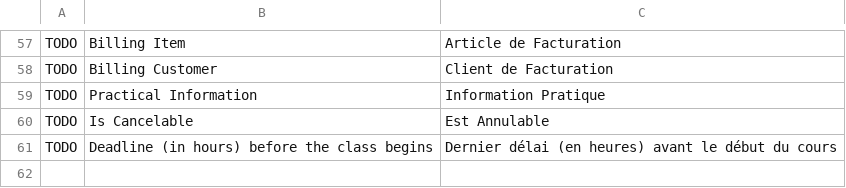
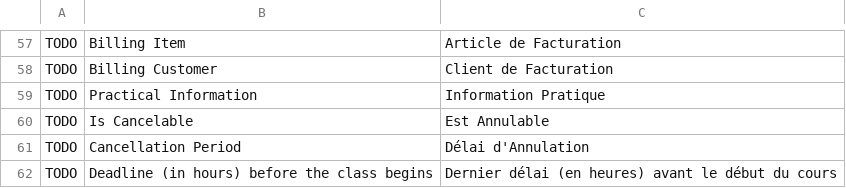
Before and after one commit to britlog/booking, a CSV file: booking/translations/fr.csv, drawn as a sheet; only a part is shown, gaps mark what is left out.

Commit message:
translation

```diff
--- a/booking/translations/fr.csv
+++ b/booking/translations/fr.csv
@@ -60,2 +60,3 @@ TODO,Practical Information,Information Pratique
 TODO,Is Cancelable,Est Annulable
+TODO,Cancellation Period,Délai d'Annulation
 TODO,Deadline (in hours) before the class begins,Dernier délai (en heures) avant le début du cours
```
